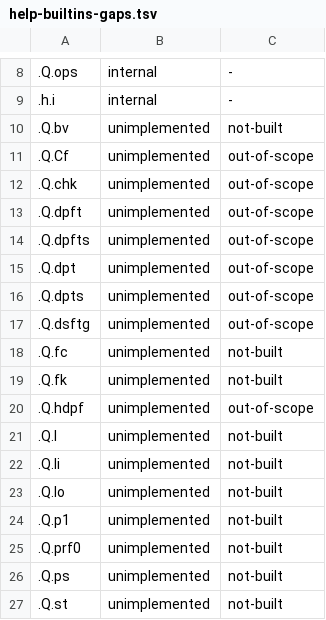
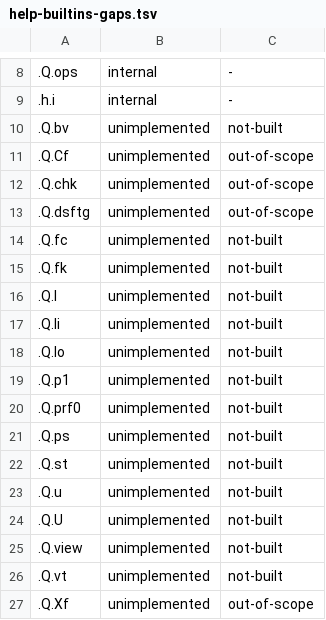
Before and after one commit to peachq-org/peachq, a TSV file: qlib/help-builtins-gaps.tsv, drawn as a sheet; only a part is shown, gaps mark what is left out; the shorter side is filled out with more unchanged rows.

Commit message:
feat(dotq): .Q.dpft, .Q.dpfts, .Q.dpt, .Q.dpts and .Q.hdpf (Djcnun)

```diff
--- a/qlib/help-builtins-gaps.tsv
+++ b/qlib/help-builtins-gaps.tsv
@@ -12,6 +12,2 @@
 .Q.chk	unimplemented	out-of-scope
-.Q.dpft	unimplemented	out-of-scope
-.Q.dpfts	unimplemented	out-of-scope
-.Q.dpt	unimplemented	out-of-scope
-.Q.dpts	unimplemented	out-of-scope
 .Q.dsftg	unimplemented	out-of-scope
@@ -19,3 +15,2 @@
 .Q.fk	unimplemented	not-built
-.Q.hdpf	unimplemented	out-of-scope
 .Q.l	unimplemented	not-built
```
Also changed, not shown: 1 other file.
